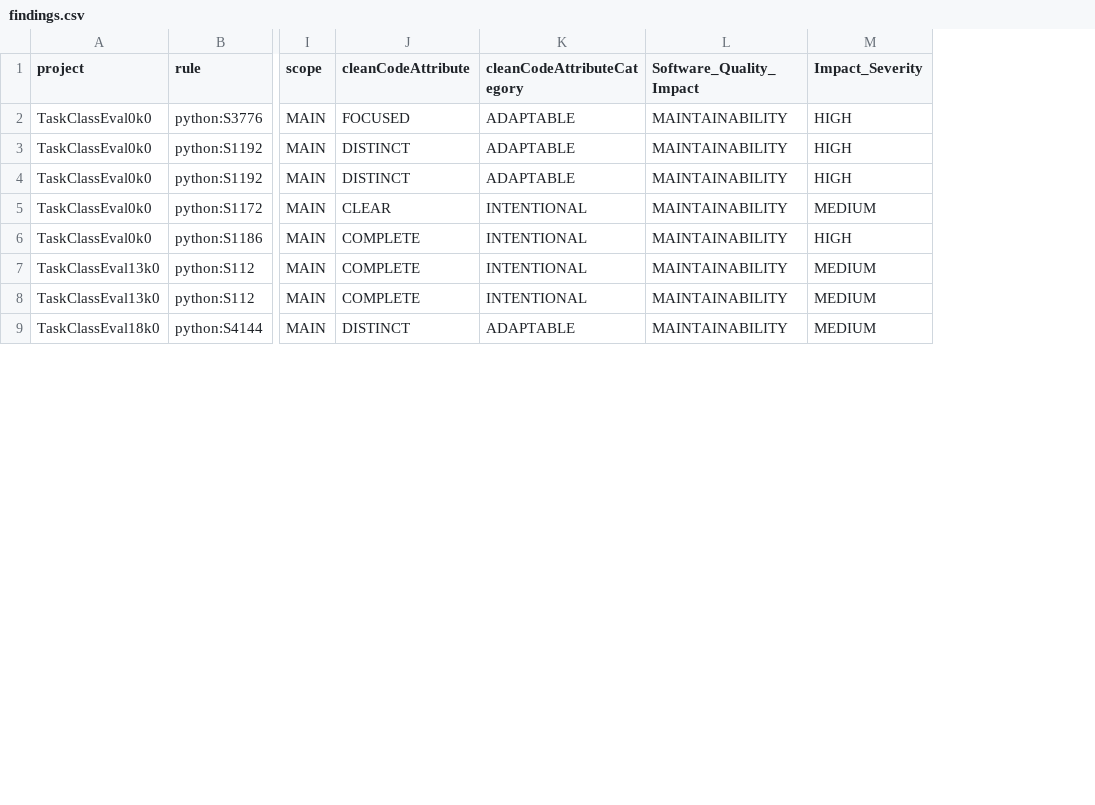
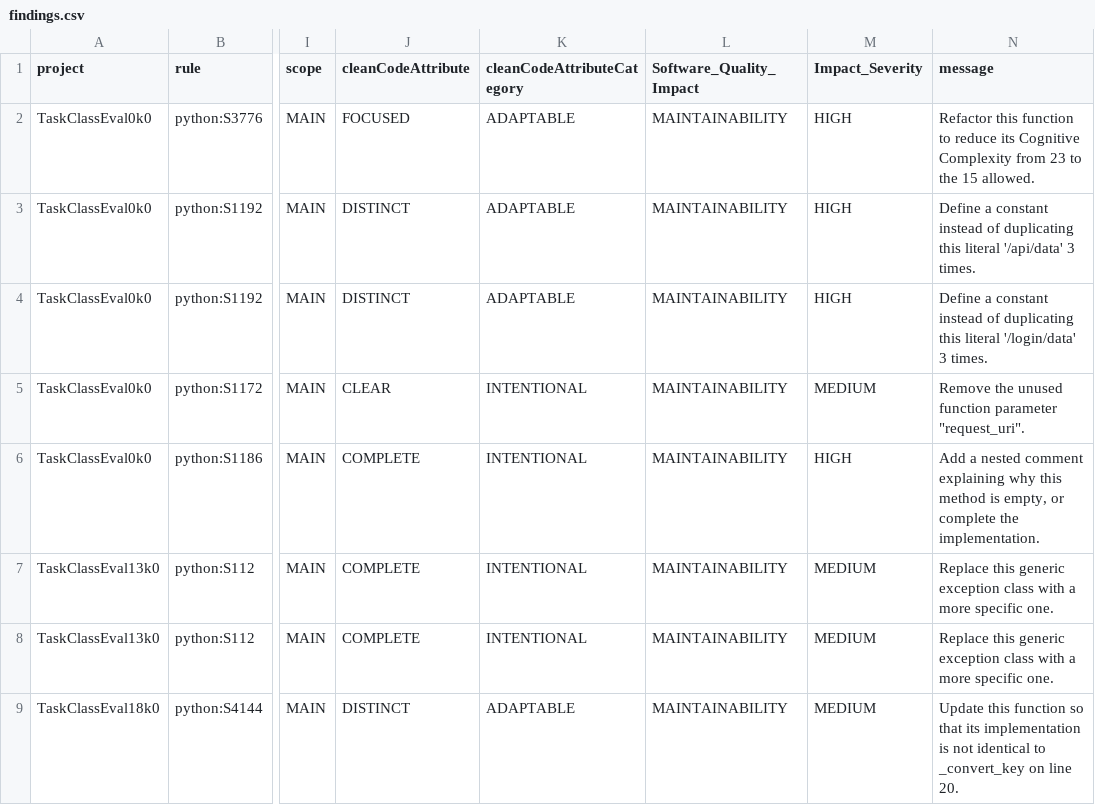
Before and after one commit to gideonpeters/soen-project, a CSV file: findings.csv, drawn as a sheet; only a part is shown, gaps mark what is left out; the diff names each change by its address in the sheet, - before the commit and + after, or states it on an @@ line.

Commit message:
Trying out full dataset (updated version)

```diff
--- a/findings.csv
+++ b/findings.csv
+column N (message), rows 2-9: Refactor this function to reduce its Cognitive Complexity from 23 to the 15 allowed. | Define a constant instead of duplicating this literal '/api/data' 3 times. | Define a constant instead of duplicating this literal '/login/data' 3 times. | Remove the unused function parameter "request_uri". | Add a nested comment explaining why this method is empty, or complete the implementation. | Replace this generic exception class with a more specific one. | Replace this generic exception class with a more specific one. | Update this function so that its implementation is not identical to _convert_key on line 20.
```
Also changed, not shown: 1 other file.
